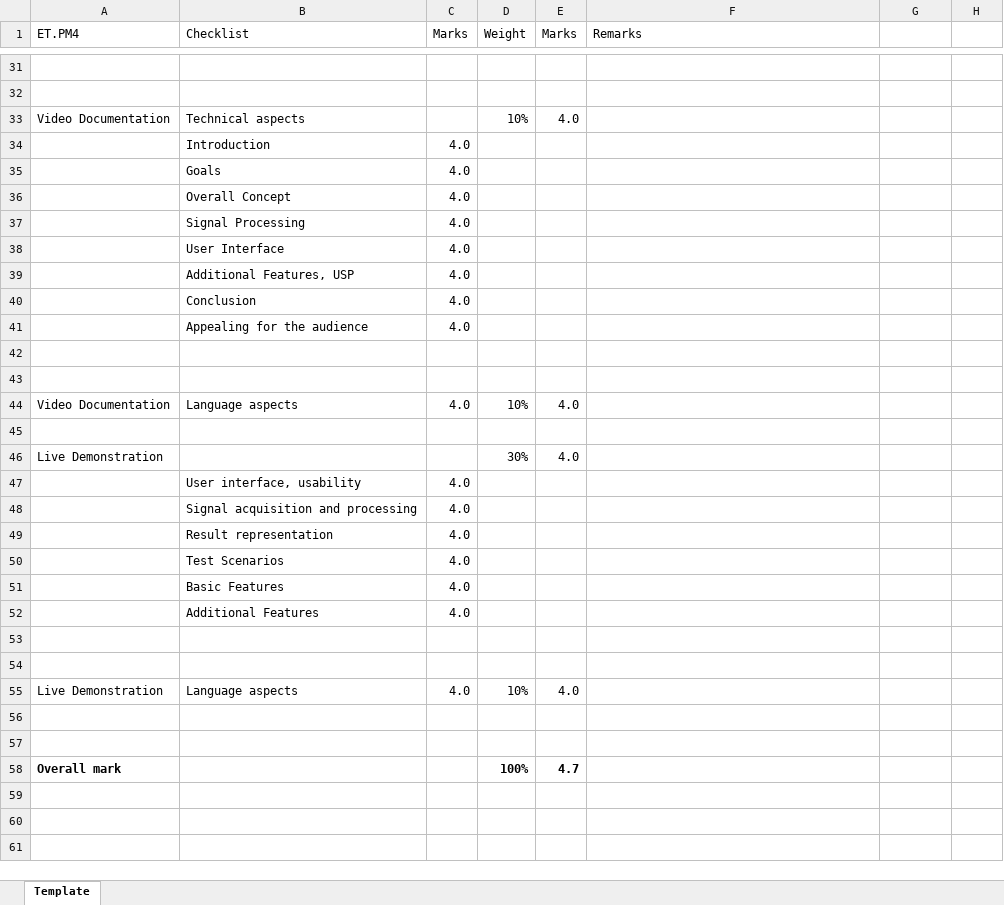
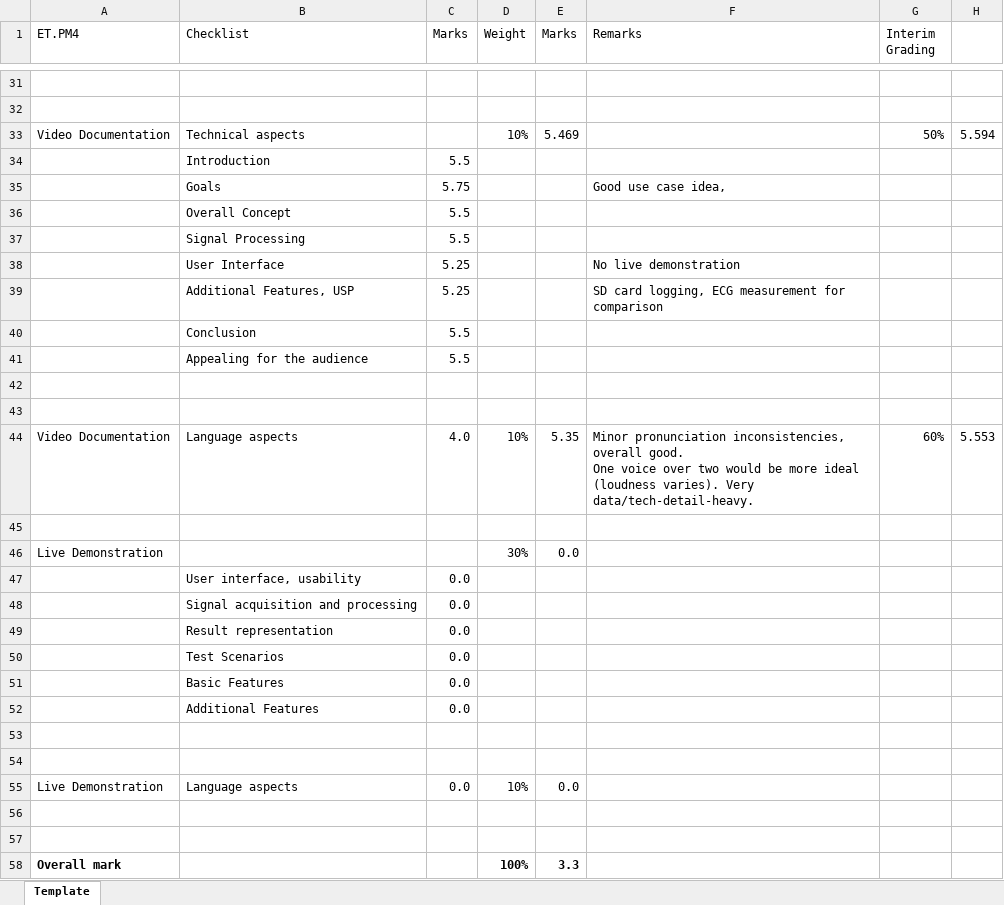
Before and after one commit to Tommy270502/PM4, an Excel workbook: 0_Admin/Checklist_Marks_FS2026.xlsx, sheet Template, drawn as a sheet; only a part is shown, gaps mark what is left out; values as stored, in another font and other column widths than the file's, no borders; removed rows and columns are numbered as before the commit, all else as after; ↵ is a line break in a cell; the diff covers the shown part only; the diff names each change by its address in the sheet, - before the commit and + after, or states it on an @@ line.

Commit message:
marks excel updated

```diff
--- a/0_Admin/Checklist_Marks_FS2026.xlsx (sheet Template)
+++ b/0_Admin/Checklist_Marks_FS2026.xlsx (sheet Template)
-G1: (empty)
+G1: Interim Grading
-E33 (Marks): 4.0
+E33 (Marks): 5.469
-G33 (Interim Grading): (empty)
+G33 (Interim Grading): 50%
-H33: (empty)
+H33: 5.594
-C34 (Marks): 4.0
+C34 (Marks): 5.5
-row 35:  | Goals | 4.0
-row 36:  | Overall Concept | 4.0
-row 37:  | Signal Processing | 4.0
-row 38:  | User Interface | 4.0
-row 39:  | Additional Features, USP | 4.0
-row 40:  | Conclusion | 4.0
-row 41:  | Appealing for the audience | 4.0
+row 35:  | Goals | 5.75 |  |  | Good use case idea,
+row 36:  | Overall Concept | 5.5
+row 37:  | Signal Processing | 5.5
+row 38:  | User Interface | 5.25 |  |  | No live demonstration
+row 39:  | Additional Features, USP | 5.25 |  |  | SD card logging, ECG measurement for comparison
+row 40:  | Conclusion | 5.5
+row 41:  | Appealing for the audience | 5.5
-E44 (Marks): 4.0
+E44 (Marks): 5.35
-F44 (Remarks): (empty)
+F44 (Remarks): Minor pronunciation inconsistencies, overall good. ↵ One voice over two would be more ideal (loudness varies). Very data/tech-detail-heavy.
-G44 (Interim Grading): (empty)
+G44 (Interim Grading): 60%
-H44: (empty)
+H44: 5.553
-E46 (Marks): 4.0
+E46 (Marks): 0.0
-C47:C52 (Marks): 4.0
+C47:C52 (Marks): 0.0
-C55 (Marks): 4.0
+C55 (Marks): 0.0
-E55 (Marks): 4.0
+E55 (Marks): 0.0
-E58 (Marks): 4.7
+E58 (Marks): 3.3
```
Also changed, not shown: 8 edited cells elsewhere in this sheet.
